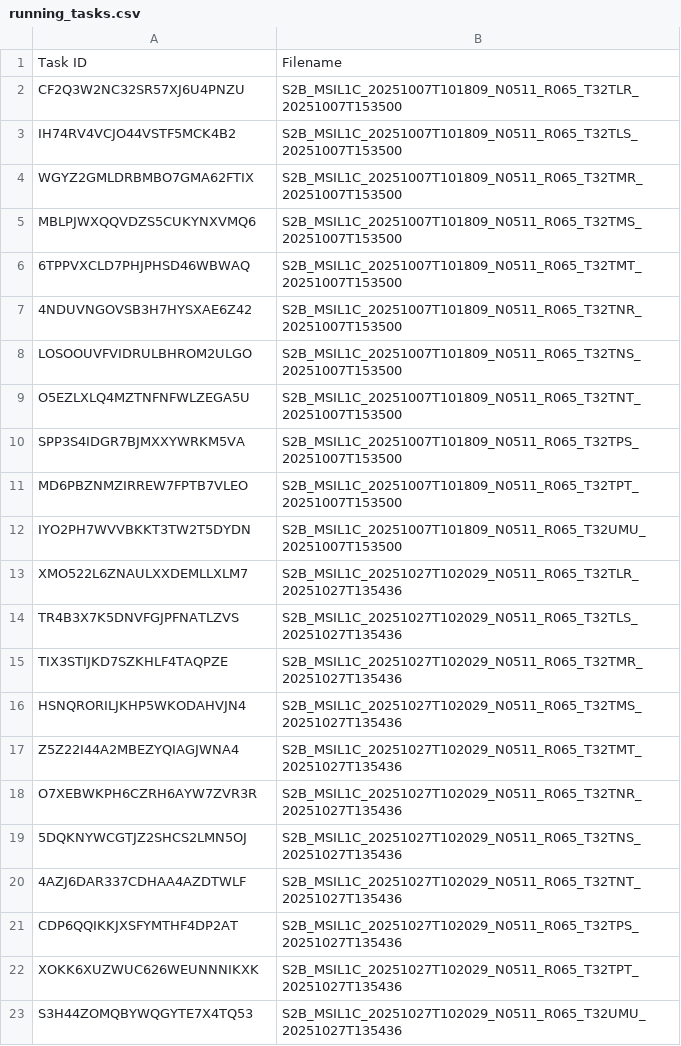
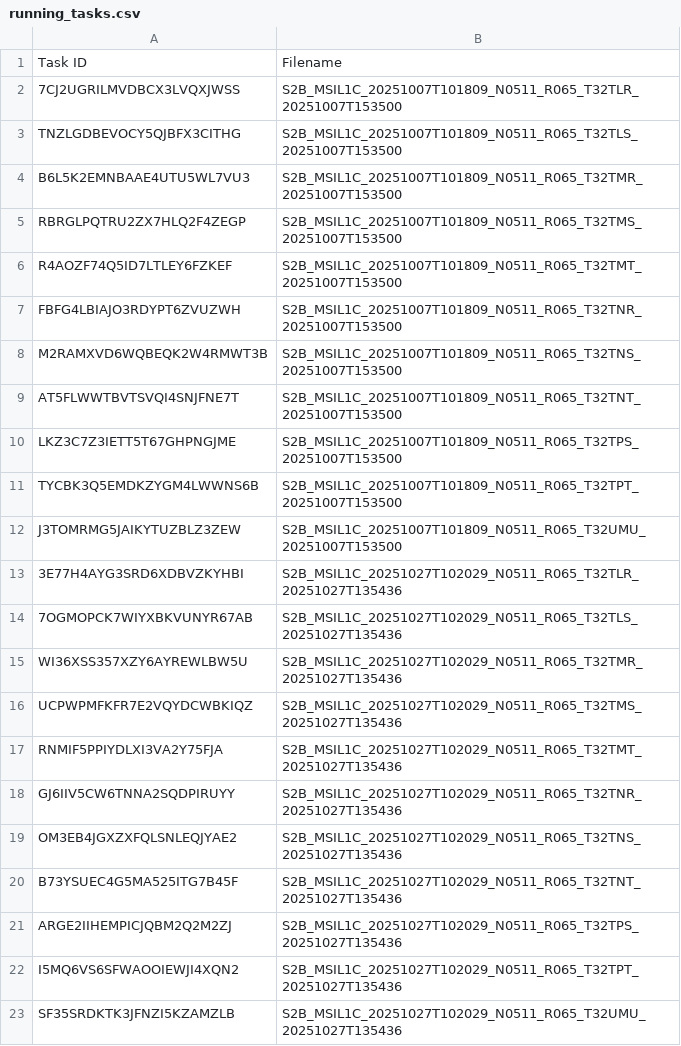
Before and after one commit to swisstopo/topo-satromo-v2, a CSV file: processing/running_tasks.csv, drawn as a sheet.

Commit message:
Processing files done

```diff
--- a/processing/running_tasks.csv
+++ b/processing/running_tasks.csv
@@ -1,23 +1,23 @@
 Task ID,Filename
-CF2Q3W2NC32SR57XJ6U4PNZU,S2B_MSIL1C_20251007T101809_N0511_R065_T32TLR_20251007T153500
-IH74RV4VCJO44VSTF5MCK4B2,S2B_MSIL1C_20251007T101809_N0511_R065_T32TLS_20251007T153500
-WGYZ2GMLDRBMBO7GMA62FTIX,S2B_MSIL1C_20251007T101809_N0511_R065_T32TMR_20251007T153500
-MBLPJWXQQVDZS5CUKYNXVMQ6,S2B_MSIL1C_20251007T101809_N0511_R065_T32TMS_20251007T153500
-6TPPVXCLD7PHJPHSD46WBWAQ,S2B_MSIL1C_20251007T101809_N0511_R065_T32TMT_20251007T153500
-4NDUVNGOVSB3H7HYSXAE6Z42,S2B_MSIL1C_20251007T101809_N0511_R065_T32TNR_20251007T153500
-LOSOOUVFVIDRULBHROM2ULGO,S2B_MSIL1C_20251007T101809_N0511_R065_T32TNS_20251007T153500
-O5EZLXLQ4MZTNFNFWLZEGA5U,S2B_MSIL1C_20251007T101809_N0511_R065_T32TNT_20251007T153500
-SPP3S4IDGR7BJMXXYWRKM5VA,S2B_MSIL1C_20251007T101809_N0511_R065_T32TPS_20251007T153500
-MD6PBZNMZIRREW7FPTB7VLEO,S2B_MSIL1C_20251007T101809_N0511_R065_T32TPT_20251007T153500
-IYO2PH7WVVBKKT3TW2T5DYDN,S2B_MSIL1C_20251007T101809_N0511_R065_T32UMU_20251007T153500
-XMO522L6ZNAULXXDEMLLXLM7,S2B_MSIL1C_20251027T102029_N0511_R065_T32TLR_20251027T135436
-TR4B3X7K5DNVFGJPFNATLZVS,S2B_MSIL1C_20251027T102029_N0511_R065_T32TLS_20251027T135436
-TIX3STIJKD7SZKHLF4TAQPZE,S2B_MSIL1C_20251027T102029_N0511_R065_T32TMR_20251027T135436
-HSNQRORILJKHP5WKODAHVJN4,S2B_MSIL1C_20251027T102029_N0511_R065_T32TMS_20251027T135436
-Z5Z22I44A2MBEZYQIAGJWNA4,S2B_MSIL1C_20251027T102029_N0511_R065_T32TMT_20251027T135436
-O7XEBWKPH6CZRH6AYW7ZVR3R,S2B_MSIL1C_20251027T102029_N0511_R065_T32TNR_20251027T135436
-5DQKNYWCGTJZ2SHCS2LMN5OJ,S2B_MSIL1C_20251027T102029_N0511_R065_T32TNS_20251027T135436
-4AZJ6DAR337CDHAA4AZDTWLF,S2B_MSIL1C_20251027T102029_N0511_R065_T32TNT_20251027T135436
-CDP6QQIKKJXSFYMTHF4DP2AT,S2B_MSIL1C_20251027T102029_N0511_R065_T32TPS_20251027T135436
-XOKK6XUZWUC626WEUNNNIKXK,S2B_MSIL1C_20251027T102029_N0511_R065_T32TPT_20251027T135436
-S3H44ZOMQBYWQGYTE7X4TQ53,S2B_MSIL1C_20251027T102029_N0511_R065_T32UMU_20251027T135436
+7CJ2UGRILMVDBCX3LVQXJWSS,S2B_MSIL1C_20251007T101809_N0511_R065_T32TLR_20251007T153500
+TNZLGDBEVOCY5QJBFX3CITHG,S2B_MSIL1C_20251007T101809_N0511_R065_T32TLS_20251007T153500
+B6L5K2EMNBAAE4UTU5WL7VU3,S2B_MSIL1C_20251007T101809_N0511_R065_T32TMR_20251007T153500
+RBRGLPQTRU2ZX7HLQ2F4ZEGP,S2B_MSIL1C_20251007T101809_N0511_R065_T32TMS_20251007T153500
+R4AOZF74Q5ID7LTLEY6FZKEF,S2B_MSIL1C_20251007T101809_N0511_R065_T32TMT_20251007T153500
+FBFG4LBIAJO3RDYPT6ZVUZWH,S2B_MSIL1C_20251007T101809_N0511_R065_T32TNR_20251007T153500
+M2RAMXVD6WQBEQK2W4RMWT3B,S2B_MSIL1C_20251007T101809_N0511_R065_T32TNS_20251007T153500
+AT5FLWWTBVTSVQI4SNJFNE7T,S2B_MSIL1C_20251007T101809_N0511_R065_T32TNT_20251007T153500
+LKZ3C7Z3IETT5T67GHPNGJME,S2B_MSIL1C_20251007T101809_N0511_R065_T32TPS_20251007T153500
+TYCBK3Q5EMDKZYGM4LWWNS6B,S2B_MSIL1C_20251007T101809_N0511_R065_T32TPT_20251007T153500
+J3TOMRMG5JAIKYTUZBLZ3ZEW,S2B_MSIL1C_20251007T101809_N0511_R065_T32UMU_20251007T153500
+3E77H4AYG3SRD6XDBVZKYHBI,S2B_MSIL1C_20251027T102029_N0511_R065_T32TLR_20251027T135436
+7OGMOPCK7WIYXBKVUNYR67AB,S2B_MSIL1C_20251027T102029_N0511_R065_T32TLS_20251027T135436
+WI36XSS357XZY6AYREWLBW5U,S2B_MSIL1C_20251027T102029_N0511_R065_T32TMR_20251027T135436
+UCPWPMFKFR7E2VQYDCWBKIQZ,S2B_MSIL1C_20251027T102029_N0511_R065_T32TMS_20251027T135436
+RNMIF5PPIYDLXI3VA2Y75FJA,S2B_MSIL1C_20251027T102029_N0511_R065_T32TMT_20251027T135436
+GJ6IIV5CW6TNNA2SQDPIRUYY,S2B_MSIL1C_20251027T102029_N0511_R065_T32TNR_20251027T135436
+OM3EB4JGXZXFQLSNLEQJYAE2,S2B_MSIL1C_20251027T102029_N0511_R065_T32TNS_20251027T135436
+B73YSUEC4G5MA525ITG7B45F,S2B_MSIL1C_20251027T102029_N0511_R065_T32TNT_20251027T135436
+ARGE2IIHEMPICJQBM2Q2M2ZJ,S2B_MSIL1C_20251027T102029_N0511_R065_T32TPS_20251027T135436
+I5MQ6VS6SFWAOOIEWJI4XQN2,S2B_MSIL1C_20251027T102029_N0511_R065_T32TPT_20251027T135436
+SF35SRDKTK3JFNZI5KZAMZLB,S2B_MSIL1C_20251027T102029_N0511_R065_T32UMU_20251027T135436
```
Also changed, not shown: 22 other files.
